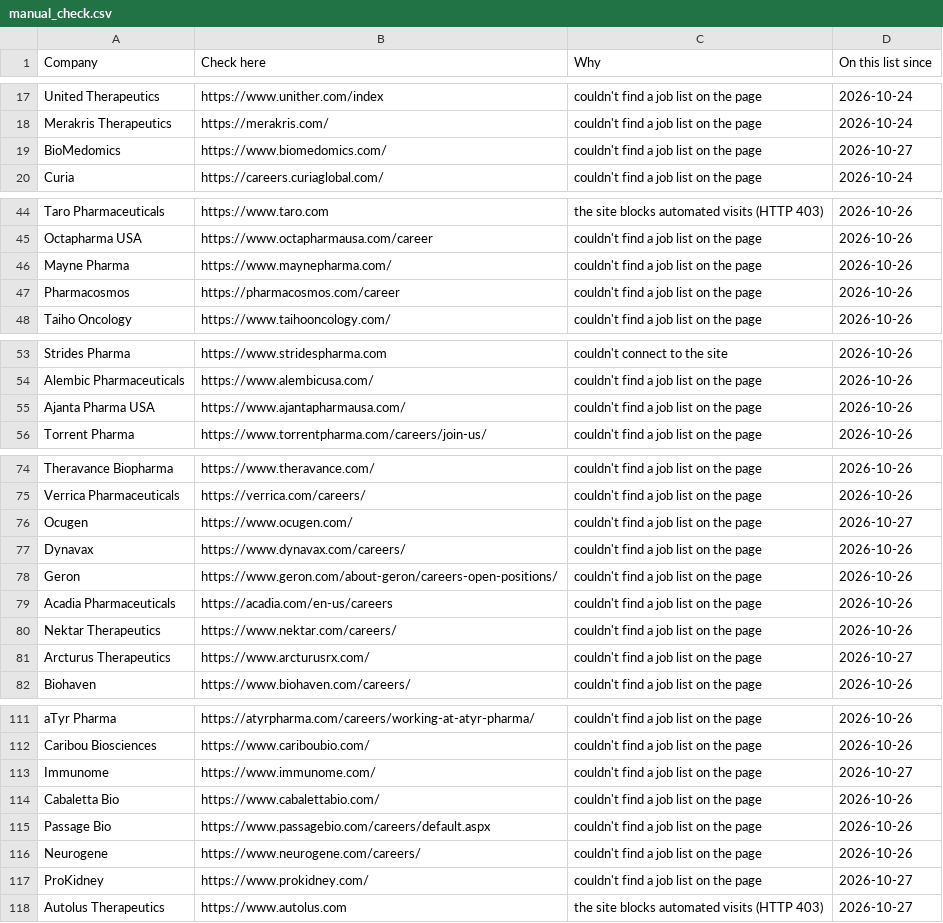
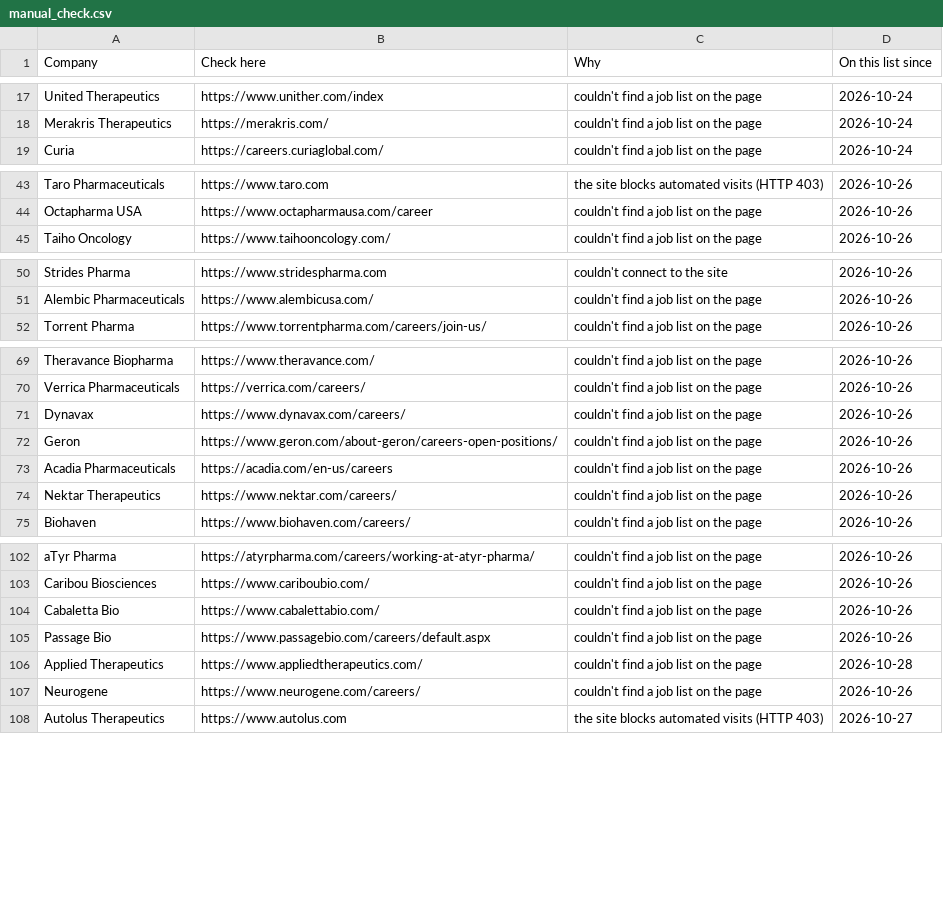
Before and after one commit to arkit-reg/Job_Watch_21, a CSV file: manual_check.csv, drawn as a sheet; only a part is shown, gaps mark what is left out; removed rows and columns are numbered as before the commit, all else as after; the diff covers the shown part only; the diff names each change by its address in the sheet, - before the commit and + after, or states it on an @@ line.

```diff
--- a/manual_check.csv
+++ b/manual_check.csv
-row 19: BioMedomics | https://www.biomedomics.com/ | couldn't find a job list on the page | 2026-10-27
-row 46: Mayne Pharma | https://www.maynepharma.com/ | couldn't find a job list on the page | 2026-10-26
-row 47: Pharmacosmos | https://pharmacosmos.com/career | couldn't find a job list on the page | 2026-10-26
-row 55: Ajanta Pharma USA | https://www.ajantapharmausa.com/ | couldn't find a job list on the page | 2026-10-26
-row 76: Ocugen | https://www.ocugen.com/ | couldn't find a job list on the page | 2026-10-27
-row 81: Arcturus Therapeutics | https://www.arcturusrx.com/ | couldn't find a job list on the page | 2026-10-27
-row 113: Immunome | https://www.immunome.com/ | couldn't find a job list on the page | 2026-10-27
+row 106: Applied Therapeutics | https://www.appliedtherapeutics.com/ | couldn't find a job list on the page | 2026-10-28
-row 117: ProKidney | https://www.prokidney.com/ | couldn't find a job list on the page | 2026-10-27
```
Also changed, not shown: 4 removed rows elsewhere in this file, jobs_log.csv, 1 other file.
